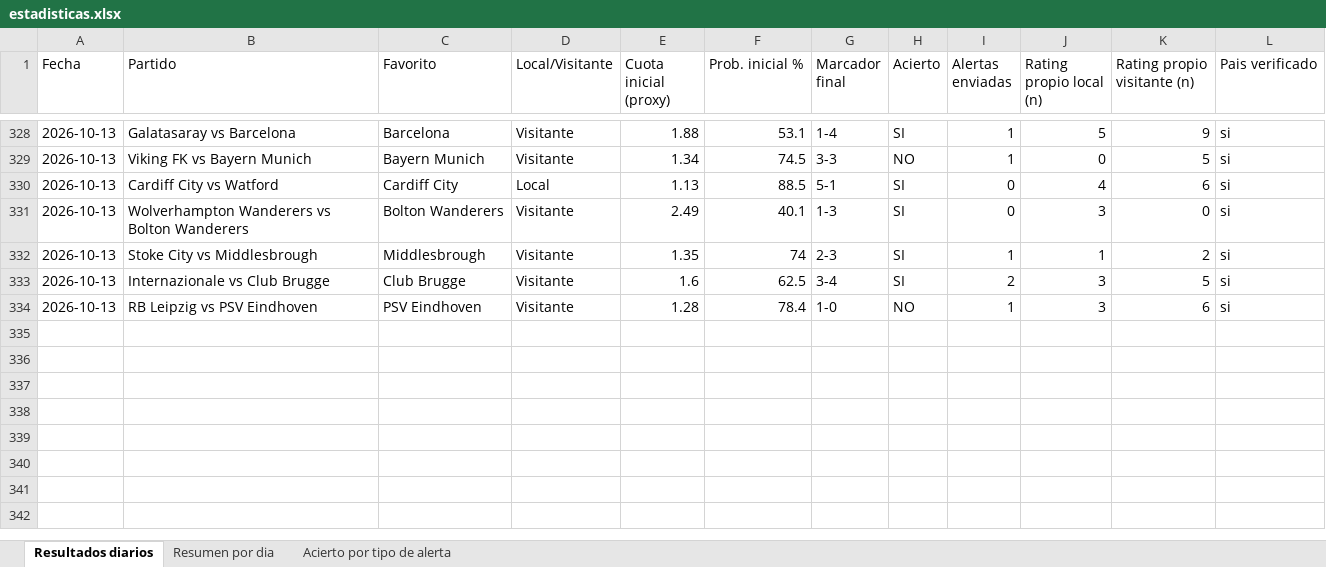
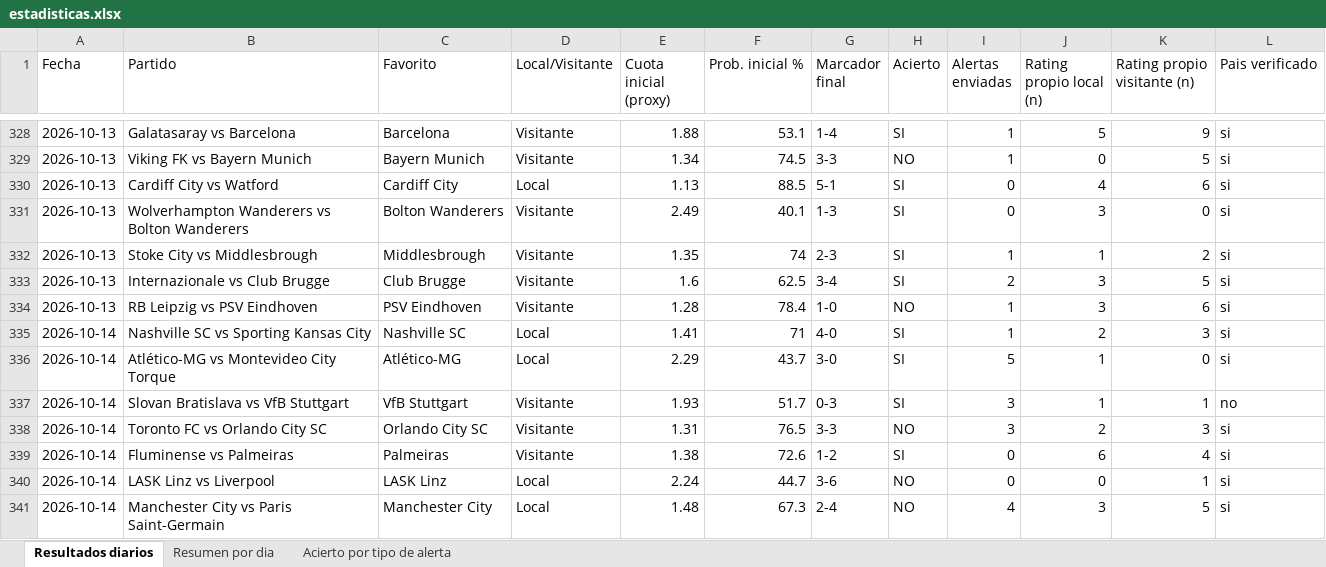
Before and after one commit to erikolivo/alertas-apuestas-espn, an Excel workbook: data/estadisticas.xlsx, sheet Resultados diarios, drawn as a sheet; only a part is shown, gaps mark what is left out; values as stored, in another font and other column widths than the file's, no borders; the diff names each change by its address in the sheet, - before the commit and + after, or states it on an @@ line.

```diff
--- a/data/estadisticas.xlsx (sheet Resultados diarios)
+++ b/data/estadisticas.xlsx (sheet Resultados diarios)
+row 335: 2026-10-14 | Nashville SC vs Sporting Kansas City | Nashville SC | Local | 1.41 | 71 | 4-0 | SI | 1 | 2 | 3 | si
+row 336: 2026-10-14 | Atlético-MG vs Montevideo City Torque | Atlético-MG | Local | 2.29 | 43.7 | 3-0 | SI | 5 | 1 | 0 | si
+row 337: 2026-10-14 | Slovan Bratislava vs VfB Stuttgart | VfB Stuttgart | Visitante | 1.93 | 51.7 | 0-3 | SI | 3 | 1 | 1 | no
+row 338: 2026-10-14 | Toronto FC vs Orlando City SC | Orlando City SC | Visitante | 1.31 | 76.5 | 3-3 | NO | 3 | 2 | 3 | si
+row 339: 2026-10-14 | Fluminense vs Palmeiras | Palmeiras | Visitante | 1.38 | 72.6 | 1-2 | SI | 0 | 6 | 4 | si
+row 340: 2026-10-14 | LASK Linz vs Liverpool | LASK Linz | Local | 2.24 | 44.7 | 3-6 | NO | 0 | 0 | 1 | si
+row 341: 2026-10-14 | Manchester City vs Paris Saint-Germain | Manchester City | Local | 1.48 | 67.3 | 2-4 | NO | 4 | 3 | 5 | si
```
Also changed, not shown: sheet Acierto por tipo de alerta, sheet Resumen por dia, 5 other files.
